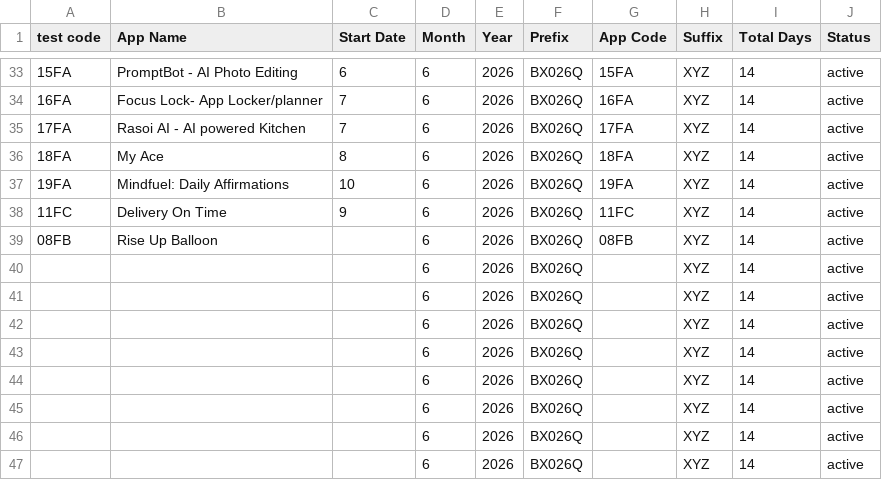
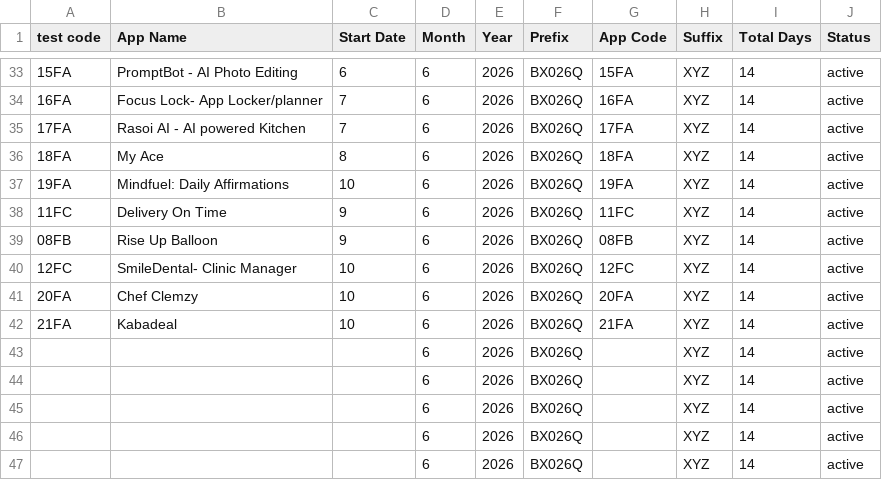
Before and after one commit to weapptesters-design/Client_Portal, a CSV file: orders.csv, drawn as a sheet; only a part is shown, gaps mark what is left out.

```diff
--- a/orders.csv
+++ b/orders.csv
@@ -38,6 +38,6 @@ test code,App Name,Start Date,Month ,Year,Prefix,App Code,Suffix ,Total Days,Sta
 11FC,Delivery On Time ,9,6,2026,BX026Q,11FC,XYZ,14,active
-08FB,Rise Up Balloon ,,6,2026,BX026Q,08FB,XYZ,14,active
-,,,6,2026,BX026Q,,XYZ,14,active
-,,,6,2026,BX026Q,,XYZ,14,active
-,,,6,2026,BX026Q,,XYZ,14,active
+08FB,Rise Up Balloon ,9,6,2026,BX026Q,08FB,XYZ,14,active
+12FC,SmileDental- Clinic Manager ,10,6,2026,BX026Q,12FC,XYZ,14,active
+20FA,Chef Clemzy ,10,6,2026,BX026Q,20FA,XYZ,14,active
+21FA,Kabadeal ,10,6,2026,BX026Q,21FA,XYZ,14,active
 ,,,6,2026,BX026Q,,XYZ,14,active
```
Also changed, not shown: 3 other files.
